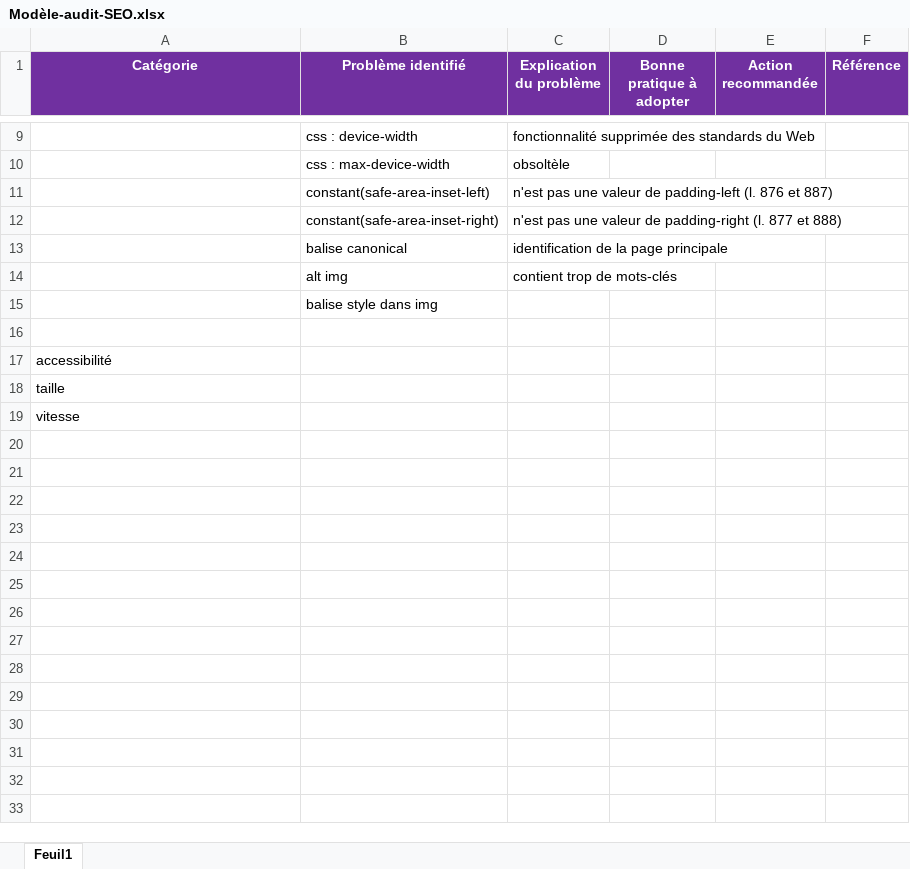
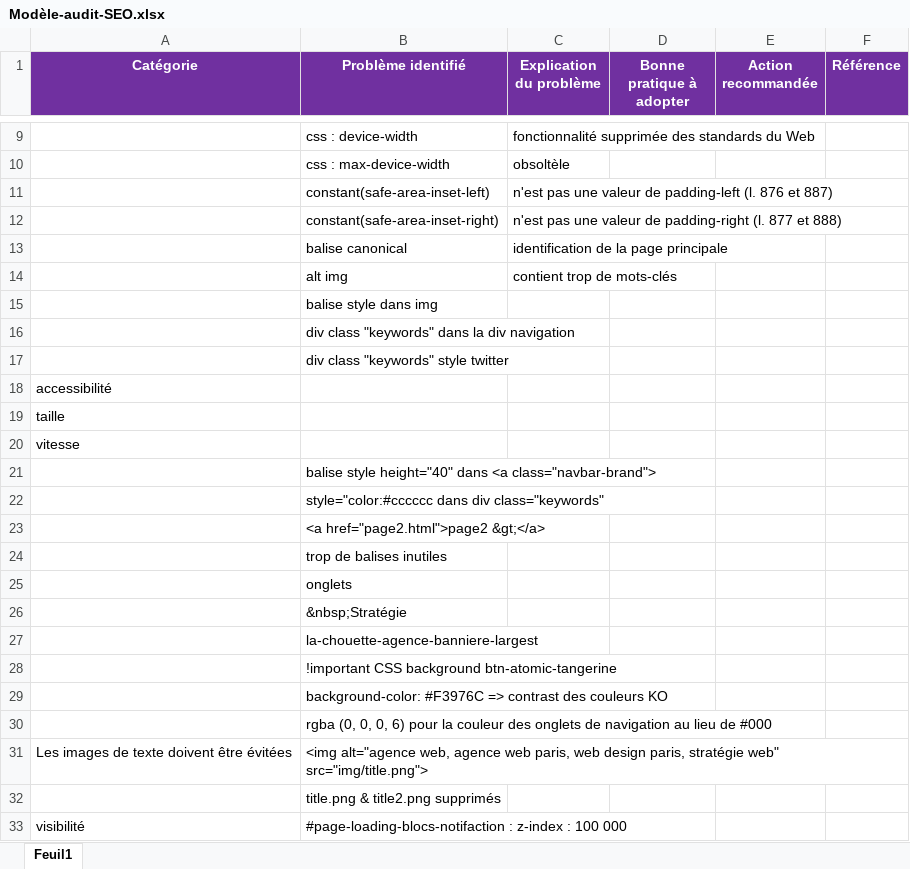
Before and after one commit to Zelen-code/Projet_4, an Excel workbook: Modèle-audit-SEO.xlsx, sheet Feuil1, drawn as a sheet; only a part is shown, gaps mark what is left out; values as stored, in another font and other column widths than the file's, no borders; the diff names each change by its address in the sheet, - before the commit and + after, or states it on an @@ line.

Commit message:
color contrast

```diff
--- a/Modèle-audit-SEO.xlsx (sheet Feuil1)
+++ b/Modèle-audit-SEO.xlsx (sheet Feuil1)
-B16 (Problème identifié): (empty)
+B16 (Problème identifié): div class "keywords" dans la div navigation
+row 17:  | div class "keywords" style twitter
+row 21:  | balise style height="40" dans <a class="navbar-brand">
+row 22:  | style="color:#cccccc dans div class="keywords"
+row 23:  | <a href="page2.html">page2 &gt;</a>
+row 24:  | trop de balises inutiles
+row 25:  | onglets
+row 26:  | &nbsp;Stratégie
+row 27:  | la-chouette-agence-banniere-largest
+row 28:  | !important CSS background btn-atomic-tangerine
+row 29:  | background-color: #F3976C => contrast des couleurs KO
+row 30:  | rgba (0, 0, 0, 6) pour la couleur des onglets de navigation au lieu de #000
+row 31: Les images de texte doivent être évitées | <img alt="agence web, agence web paris, web design paris, stratégie web" src="img/title.png">
+row 32:  | title.png & title2.png supprimés
+row 33: visibilité | #page-loading-blocs-notifaction : z-index : 100 000
```
Also changed, not shown: 10 other files.
